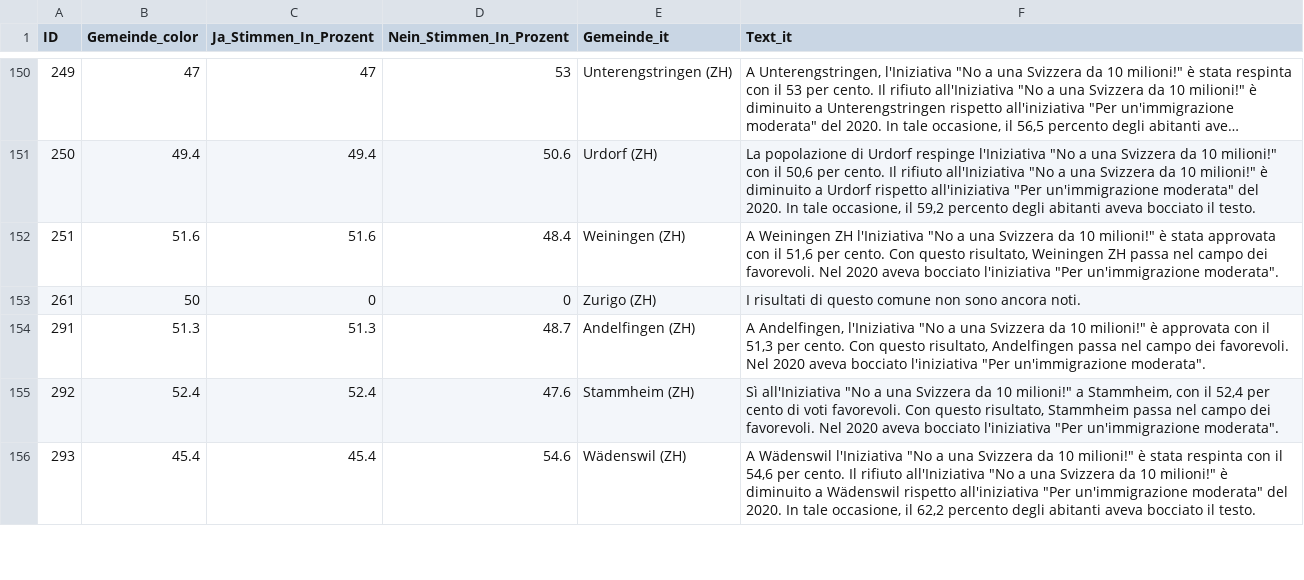
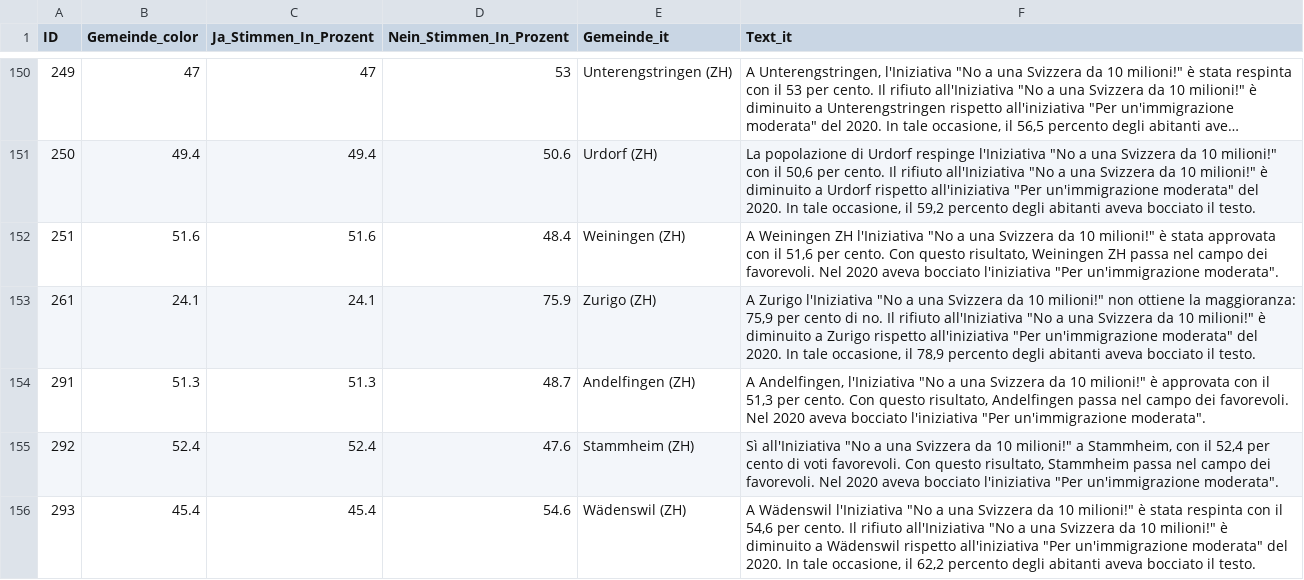
Before and after one commit to awp-finanznachrichten/lena_juni2026, a CSV file: Output_Switzerland/CH_Zuwanderung_dw_it.csv, drawn as a sheet; only a part is shown, gaps mark what is left out; long unchanged cells end in ….

```diff
--- a/Output_Switzerland/CH_Zuwanderung_dw_it.csv
+++ b/Output_Switzerland/CH_Zuwanderung_dw_it.csv
@@ -152,3 +152,3 @@
 251,51.6,51.6,48.4,"Weiningen (ZH)","A Weiningen ZH l'Iniziativa ""No a una Svizzera da 10 milioni!"" è stata approvata con il 51,6 per cento. Con questo risultato, Weiningen ZH passa nel campo dei favorevoli. Nel 2020 aveva bocciato l'iniziativa ""Per un'immigrazione moderata""."
-261,50,0,0,"Zurigo (ZH)","I risultati di questo comune non sono ancora noti."
+261,24.1,24.1,75.9,"Zurigo (ZH)","A Zurigo l'Iniziativa ""No a una Svizzera da 10 milioni!"" non ottiene la maggioranza: 75,9 per cento di no. Il rifiuto all'Iniziativa ""No a una Svizzera da 10 milioni!"" è diminuito a Zurigo rispetto all'iniziativa ""Per un'immigrazione moderata"" del 2020. In tale occasione, il 78,9 percento degli abitanti aveva bocciato il testo."
 291,51.3,51.3,48.7,"Andelfingen (ZH)","A Andelfingen, l'Iniziativa ""No a una Svizzera da 10 milioni!"" è approvata con il 51,3 per cento. Con questo risultato, Andelfingen passa nel campo dei favorevoli. Nel 2020 aveva bocciato l'iniziativa ""Per un'immigrazione moderata""."
```
Also changed, not shown: Output_Cantons/ZH_CH_Zuwanderung_dw_de.csv, Output_Switzerland/CH_Zivildienst_dw_fr.csv, 10 other files.
